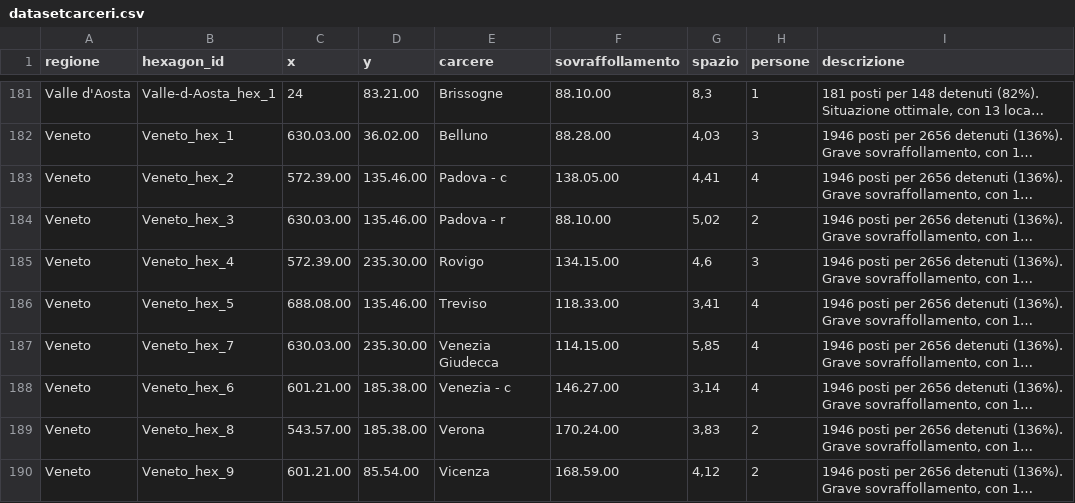
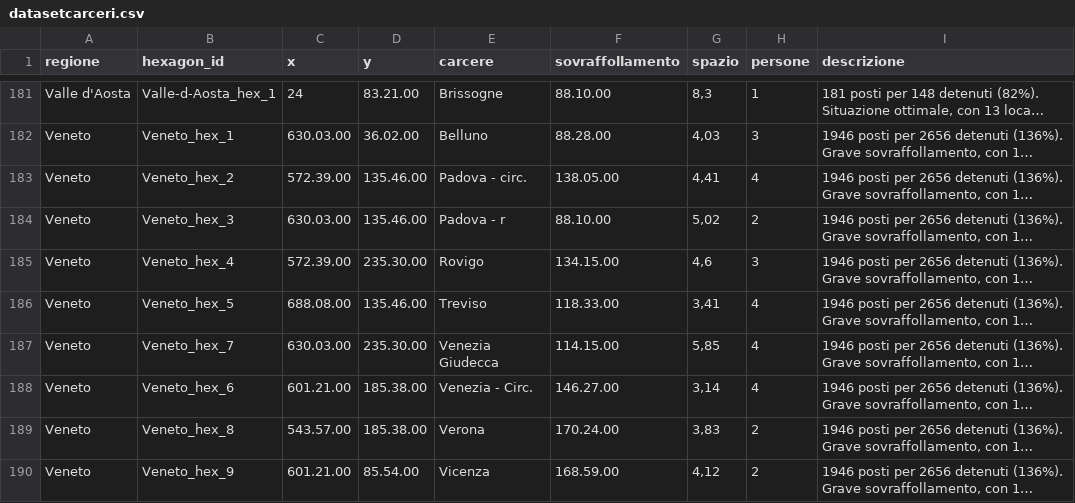
Before and after one commit to fabiocastagna/test_1, a CSV file: datasetcarceri.csv, drawn as a sheet; only a part is shown, gaps mark what is left out; long unchanged cells end in …; the diff covers the shown part only; the diff names each change by its address in the sheet, - before the commit and + after, or states it on an @@ line.

```diff
--- a/datasetcarceri.csv
+++ b/datasetcarceri.csv
-E183 (carcere): Padova - c
+E183 (carcere): Padova - circ.
-E188 (carcere): Venezia - c
+E188 (carcere): Venezia - Circ.
```
Also changed, not shown: 12 edited cells elsewhere in this file, 10 other files.
